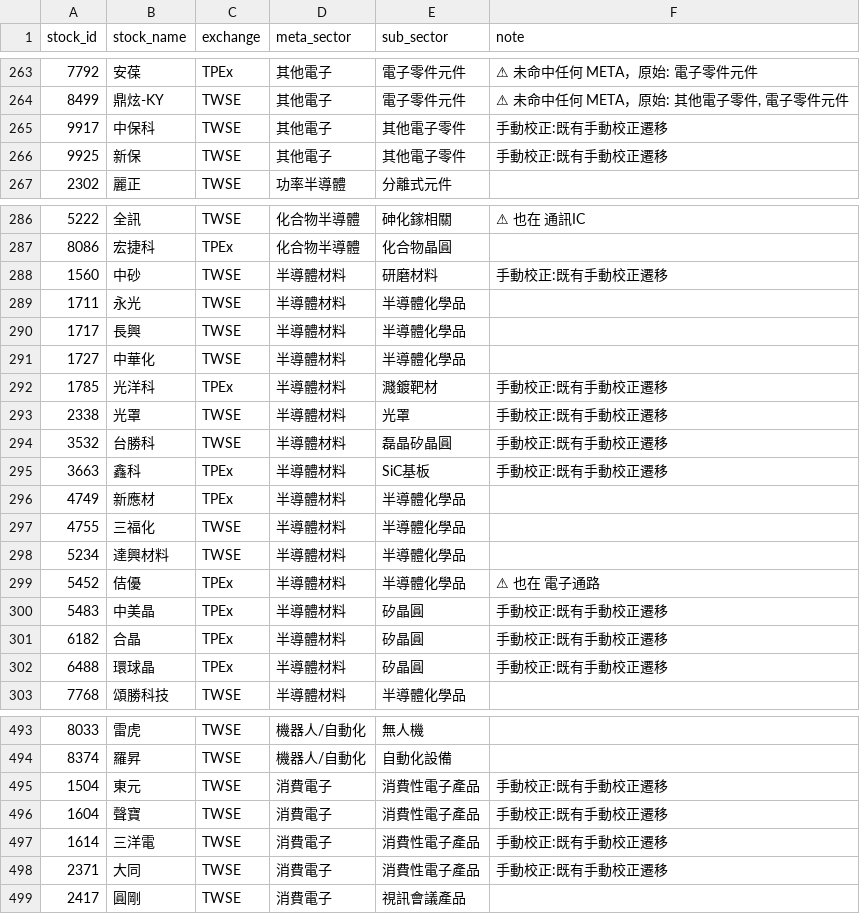
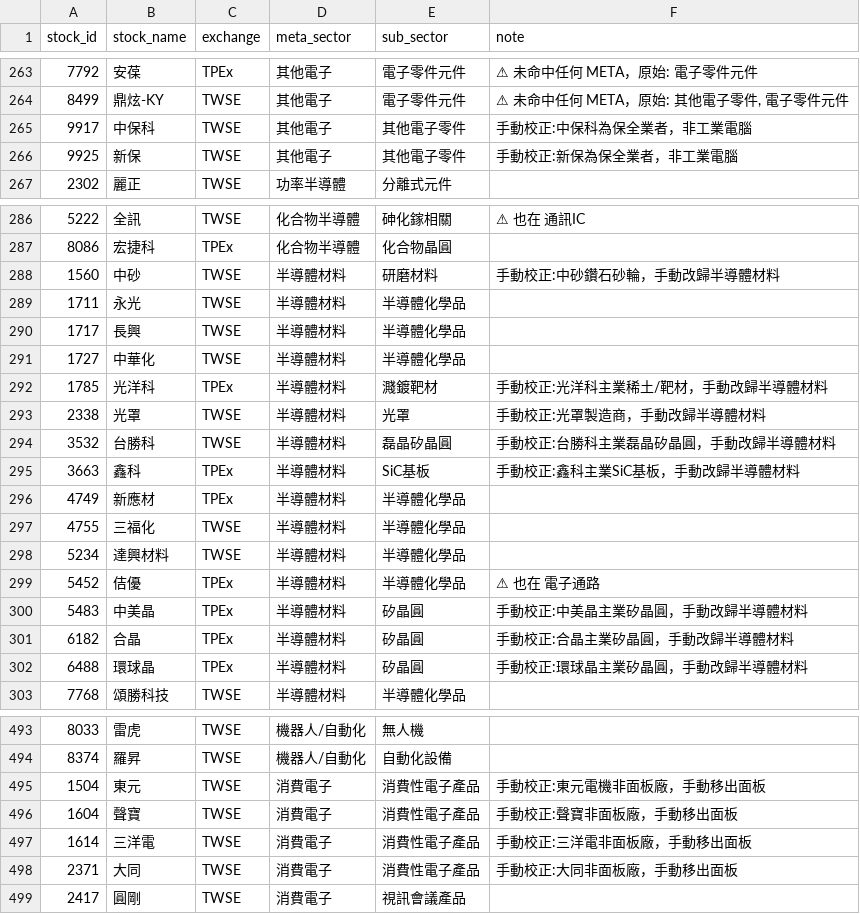
Before and after one commit to coody0111/tw-sector-tracker, a CSV file: data/stock_universe.csv, drawn as a sheet; only a part is shown, gaps mark what is left out; the diff covers the shown part only; the diff names each change by its address in the sheet, - before the commit and + after, or states it on an @@ line.

```diff
--- a/data/stock_universe.csv
+++ b/data/stock_universe.csv
-F265 (note): 手動校正:既有手動校正遷移
+F265 (note): 手動校正:中保科為保全業者，非工業電腦
-F266 (note): 手動校正:既有手動校正遷移
+F266 (note): 手動校正:新保為保全業者，非工業電腦
-F288 (note): 手動校正:既有手動校正遷移
+F288 (note): 手動校正:中砂鑽石砂輪，手動改歸半導體材料
-F292 (note): 手動校正:既有手動校正遷移
+F292 (note): 手動校正:光洋科主業稀土/靶材，手動改歸半導體材料
-F293 (note): 手動校正:既有手動校正遷移
+F293 (note): 手動校正:光罩製造商，手動改歸半導體材料
-F294 (note): 手動校正:既有手動校正遷移
+F294 (note): 手動校正:台勝科主業磊晶矽晶圓，手動改歸半導體材料
-F295 (note): 手動校正:既有手動校正遷移
+F295 (note): 手動校正:鑫科主業SiC基板，手動改歸半導體材料
-F300 (note): 手動校正:既有手動校正遷移
+F300 (note): 手動校正:中美晶主業矽晶圓，手動改歸半導體材料
-F301 (note): 手動校正:既有手動校正遷移
+F301 (note): 手動校正:合晶主業矽晶圓，手動改歸半導體材料
-F302 (note): 手動校正:既有手動校正遷移
+F302 (note): 手動校正:環球晶主業矽晶圓，手動改歸半導體材料
-F495 (note): 手動校正:既有手動校正遷移
+F495 (note): 手動校正:東元電機非面板廠，手動移出面板
-F496 (note): 手動校正:既有手動校正遷移
+F496 (note): 手動校正:聲寶非面板廠，手動移出面板
-F497 (note): 手動校正:既有手動校正遷移
+F497 (note): 手動校正:三洋電非面板廠，手動移出面板
-F498 (note): 手動校正:既有手動校正遷移
+F498 (note): 手動校正:大同非面板廠，手動移出面板
```
Also changed, not shown: 23 edited cells elsewhere in this file, data/sector_overrides.csv, 1 other file.
